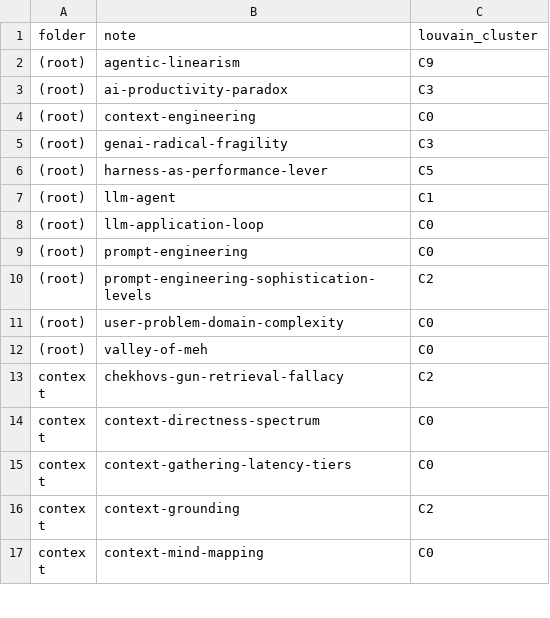
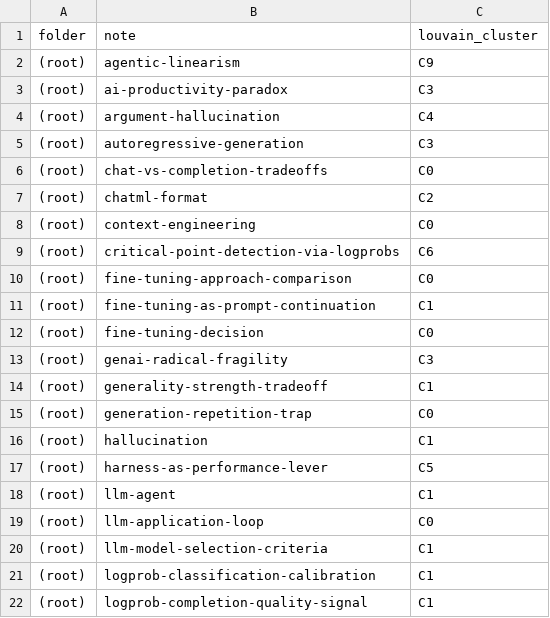
Before and after one commit to xchewtoyx/agentic-engineering-wiki, a TSV file: docs/plan/note-mapping.tsv, drawn as a sheet; only a part is shown; the shorter side is filled out with more unchanged rows; the diff covers the shown part only.

```diff
--- a/docs/plan/note-mapping.tsv
+++ b/docs/plan/note-mapping.tsv
@@ -3,4 +3,15 @@ folder	note	louvain_cluster
 (root)	ai-productivity-paradox	C3
+(root)	argument-hallucination	C4
+(root)	autoregressive-generation	C3
+(root)	chat-vs-completion-tradeoffs	C0
+(root)	chatml-format	C2
 (root)	context-engineering	C0
+(root)	critical-point-detection-via-logprobs	C6
+(root)	fine-tuning-approach-comparison	C0
+(root)	fine-tuning-as-prompt-continuation	C1
+(root)	fine-tuning-decision	C0
 (root)	genai-radical-fragility	C3
+(root)	generality-strength-tradeoff	C1
+(root)	generation-repetition-trap	C0
+(root)	hallucination	C1
 (root)	harness-as-performance-lever	C5
@@ -8 +19,4 @@ folder	note	louvain_cluster
 (root)	llm-application-loop	C0
+(root)	llm-model-selection-criteria	C1
+(root)	logprob-classification-calibration	C1
+(root)	logprob-completion-quality-signal	C1
```
Also changed, not shown: 17 added rows and 31 removed rows elsewhere in this file, 1 other file.
